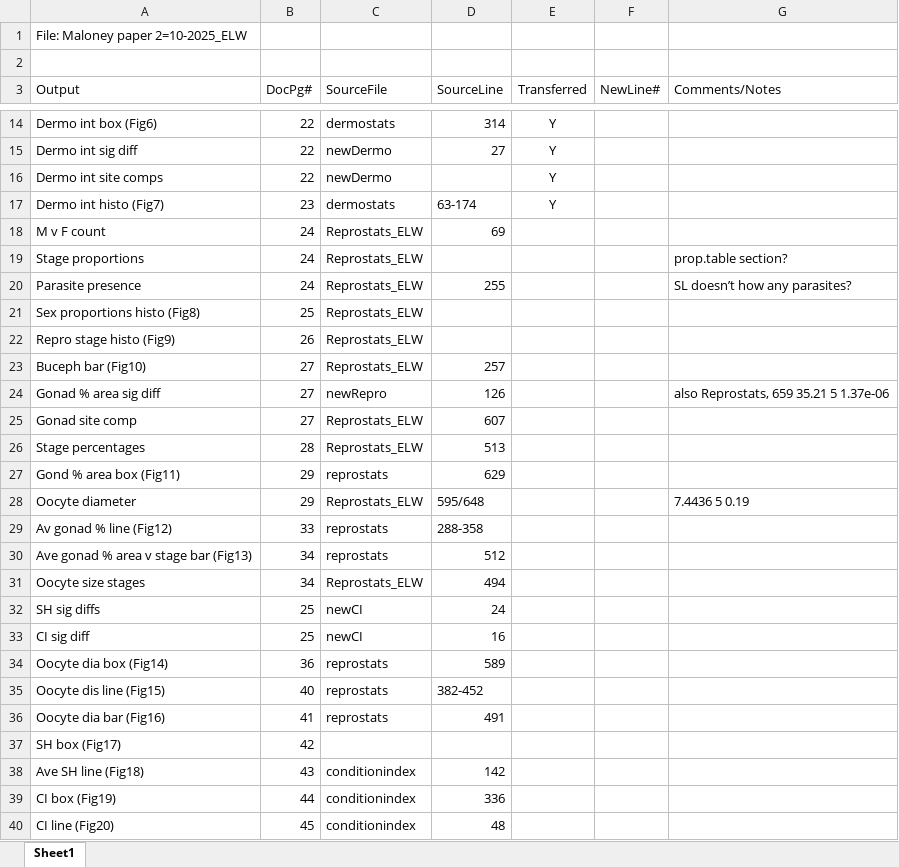
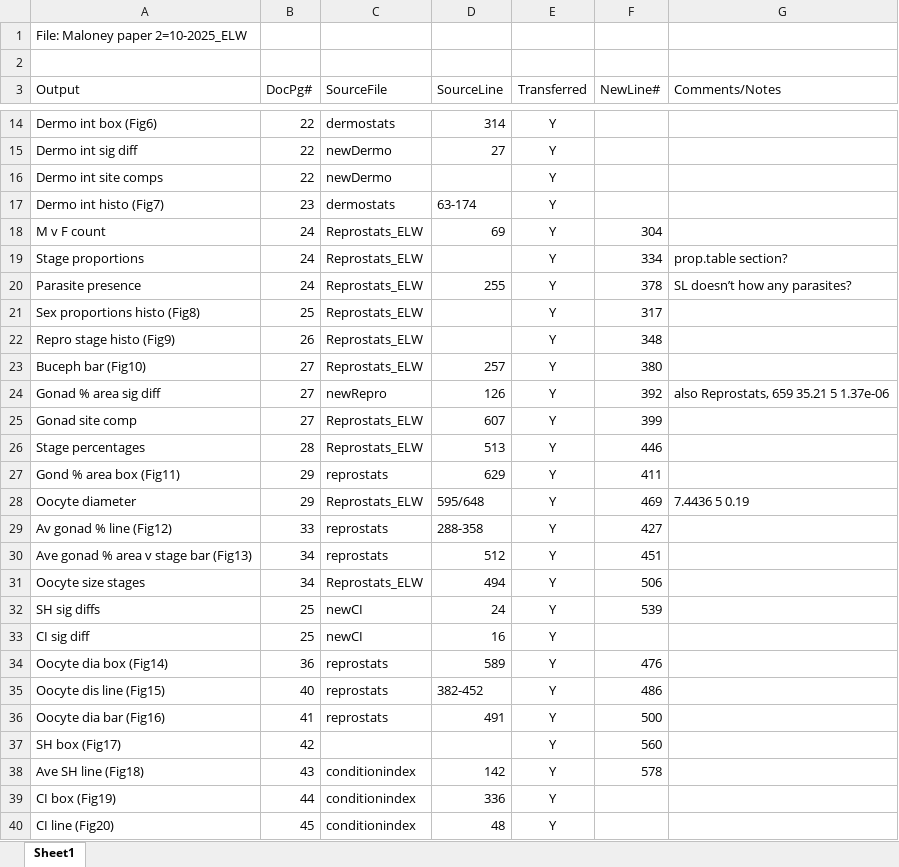
Before and after one commit to E-Levine/Quantitative-Repro, an Excel workbook: Data/Code_compilation_checks.xlsx, sheet Sheet1, drawn as a sheet; only a part is shown, gaps mark what is left out; values as stored, in another font and other column widths than the file's, no borders; table styles not drawn; the diff names each change by its address in the sheet, - before the commit and + after, or states it on an @@ line.

Commit message:
Quant repro code
Updated code and summary output for original manuscript.

```diff
--- a/Data/Code_compilation_checks.xlsx (sheet Sheet1)
+++ b/Data/Code_compilation_checks.xlsx (sheet Sheet1)
-E18:E40 (Transferred): (empty)
+E18:E40 (Transferred): Y
-F18 (NewLine#): (empty)
+F18 (NewLine#): 304
-F19 (NewLine#): (empty)
+F19 (NewLine#): 334
-F20 (NewLine#): (empty)
+F20 (NewLine#): 378
-F21 (NewLine#): (empty)
+F21 (NewLine#): 317
-F22 (NewLine#): (empty)
+F22 (NewLine#): 348
-F23 (NewLine#): (empty)
+F23 (NewLine#): 380
-F24 (NewLine#): (empty)
+F24 (NewLine#): 392
-F25 (NewLine#): (empty)
+F25 (NewLine#): 399
-F26 (NewLine#): (empty)
+F26 (NewLine#): 446
-F27 (NewLine#): (empty)
+F27 (NewLine#): 411
-F28 (NewLine#): (empty)
+F28 (NewLine#): 469
-F29 (NewLine#): (empty)
+F29 (NewLine#): 427
-F30 (NewLine#): (empty)
+F30 (NewLine#): 451
-F31 (NewLine#): (empty)
+F31 (NewLine#): 506
-F32 (NewLine#): (empty)
+F32 (NewLine#): 539
-F34 (NewLine#): (empty)
+F34 (NewLine#): 476
-F35 (NewLine#): (empty)
+F35 (NewLine#): 486
-F36 (NewLine#): (empty)
+F36 (NewLine#): 500
-F37 (NewLine#): (empty)
+F37 (NewLine#): 560
-F38 (NewLine#): (empty)
+F38 (NewLine#): 578
```
Also changed, not shown: 2 other files.
